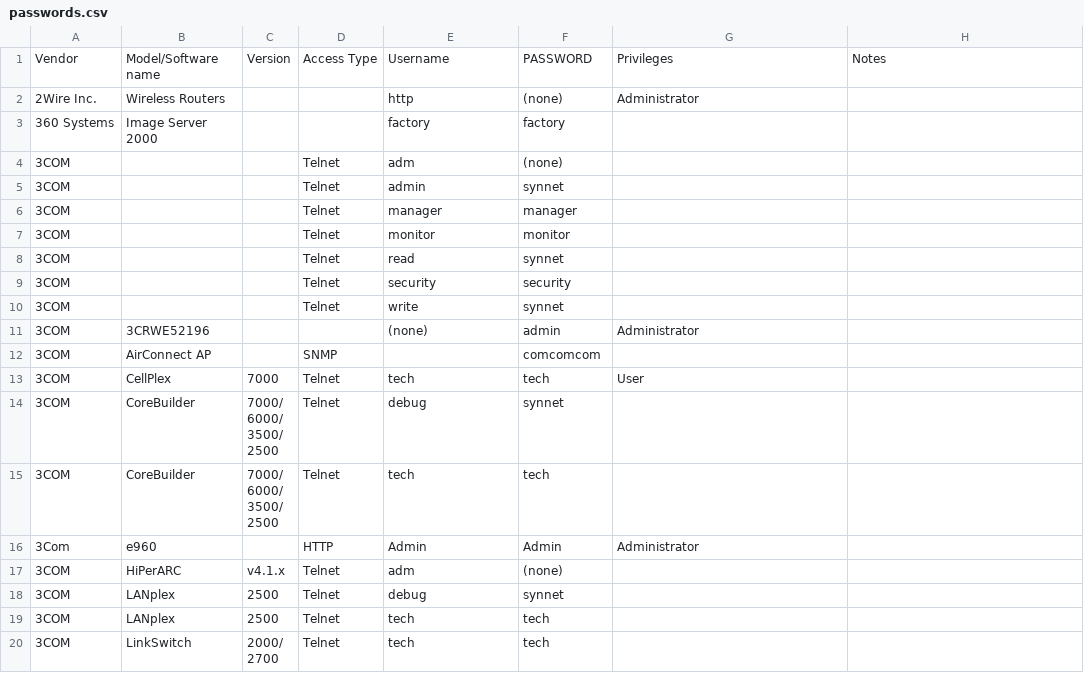
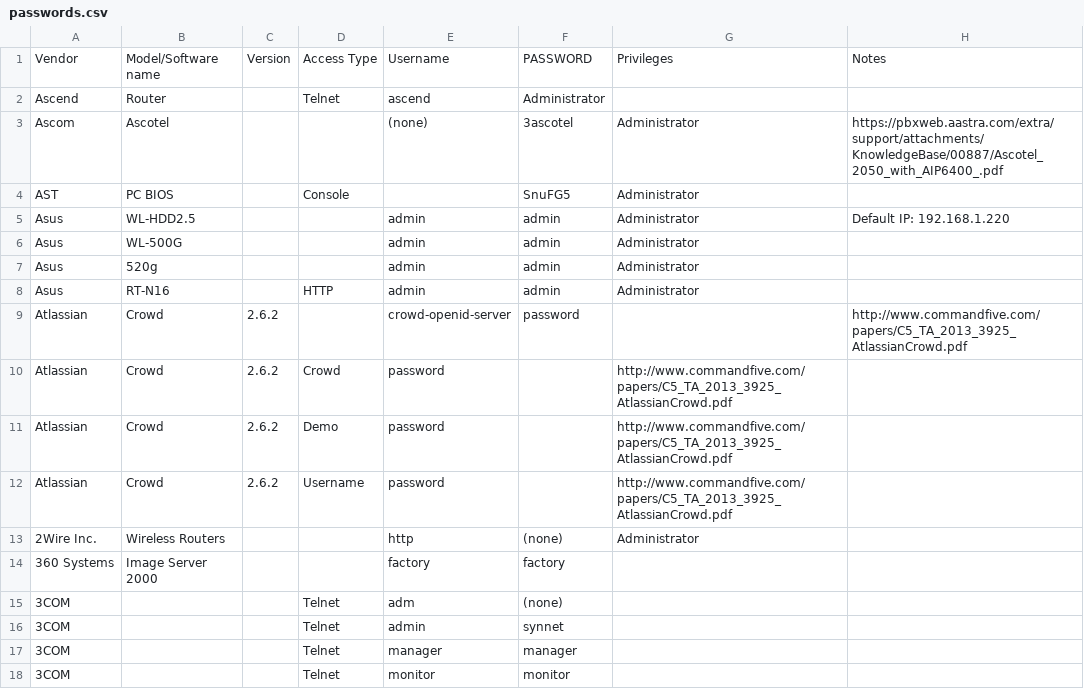
Before and after one commit to many-passwords/many-passwords, a CSV file: passwords.csv, drawn as a sheet; only a part is shown; the shorter side is filled out with more unchanged rows; the diff names each change by its address in the sheet, - before the commit and + after, or states it on an @@ line.

Commit message:
Update passwords.csv

```diff
--- a/passwords.csv
+++ b/passwords.csv
+row 2: Ascend | Router |  | Telnet | ascend | Administrator
+row 3: Ascom | Ascotel |  |  | (none) | 3ascotel | Administrator | https://pbxweb.aastra.com/extra/support/attachments/KnowledgeBase/00887/Ascotel_2050_with_AIP6400_.pdf
+row 4: AST | PC BIOS |  | Console |  | SnuFG5 | Administrator
+row 5: Asus | WL-HDD2.5 |  |  | admin | admin | Administrator | Default IP: 192.168.1.220
+row 6: Asus | WL-500G |  |  | admin | admin | Administrator
+row 7: Asus | 520g |  |  | admin | admin | Administrator
+row 8: Asus | RT-N16 |  | HTTP | admin | admin | Administrator
+row 9: Atlassian | Crowd | 2.6.2 |  | crowd-openid-server | password |  | http://www.commandfive.com/papers/C5_TA_2013_3925_AtlassianCrowd.pdf
+row 10: Atlassian | Crowd | 2.6.2 | Crowd | password |  | http://www.commandfive.com/papers/C5_TA_2013_3925_AtlassianCrowd.pdf
+row 11: Atlassian | Crowd | 2.6.2 | Demo | password |  | http://www.commandfive.com/papers/C5_TA_2013_3925_AtlassianCrowd.pdf
+row 12: Atlassian | Crowd | 2.6.2 | Username | password |  | http://www.commandfive.com/papers/C5_TA_2013_3925_AtlassianCrowd.pdf
```
